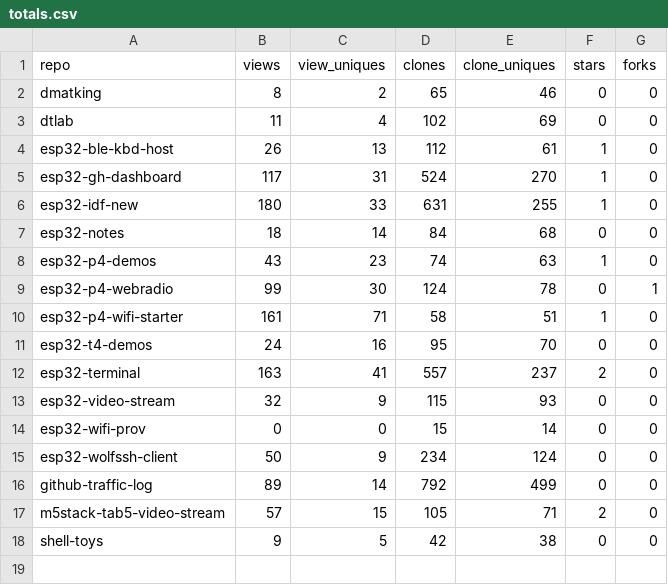
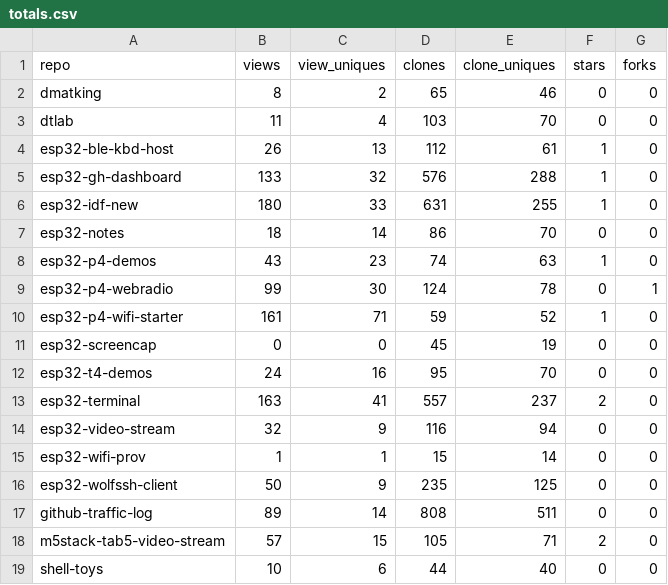
Before and after one commit to dmatking/github-traffic-log, a CSV file: totals.csv, drawn as a sheet.

```diff
--- a/totals.csv
+++ b/totals.csv
@@ -2,17 +2,18 @@ repo,views,view_uniques,clones,clone_uniques,stars,forks
 dmatking,8,2,65,46,0,0
-dtlab,11,4,102,69,0,0
+dtlab,11,4,103,70,0,0
 esp32-ble-kbd-host,26,13,112,61,1,0
-esp32-gh-dashboard,117,31,524,270,1,0
+esp32-gh-dashboard,133,32,576,288,1,0
 esp32-idf-new,180,33,631,255,1,0
-esp32-notes,18,14,84,68,0,0
+esp32-notes,18,14,86,70,0,0
 esp32-p4-demos,43,23,74,63,1,0
 esp32-p4-webradio,99,30,124,78,0,1
-esp32-p4-wifi-starter,161,71,58,51,1,0
+esp32-p4-wifi-starter,161,71,59,52,1,0
+esp32-screencap,0,0,45,19,0,0
 esp32-t4-demos,24,16,95,70,0,0
 esp32-terminal,163,41,557,237,2,0
-esp32-video-stream,32,9,115,93,0,0
-esp32-wifi-prov,0,0,15,14,0,0
-esp32-wolfssh-client,50,9,234,124,0,0
-github-traffic-log,89,14,792,499,0,0
+esp32-video-stream,32,9,116,94,0,0
+esp32-wifi-prov,1,1,15,14,0,0
+esp32-wolfssh-client,50,9,235,125,0,0
+github-traffic-log,89,14,808,511,0,0
 m5stack-tab5-video-stream,57,15,105,71,2,0
-shell-toys,9,5,42,38,0,0
+shell-toys,10,6,44,40,0,0
```
Also changed, not shown: latest.csv, traffic.csv.
